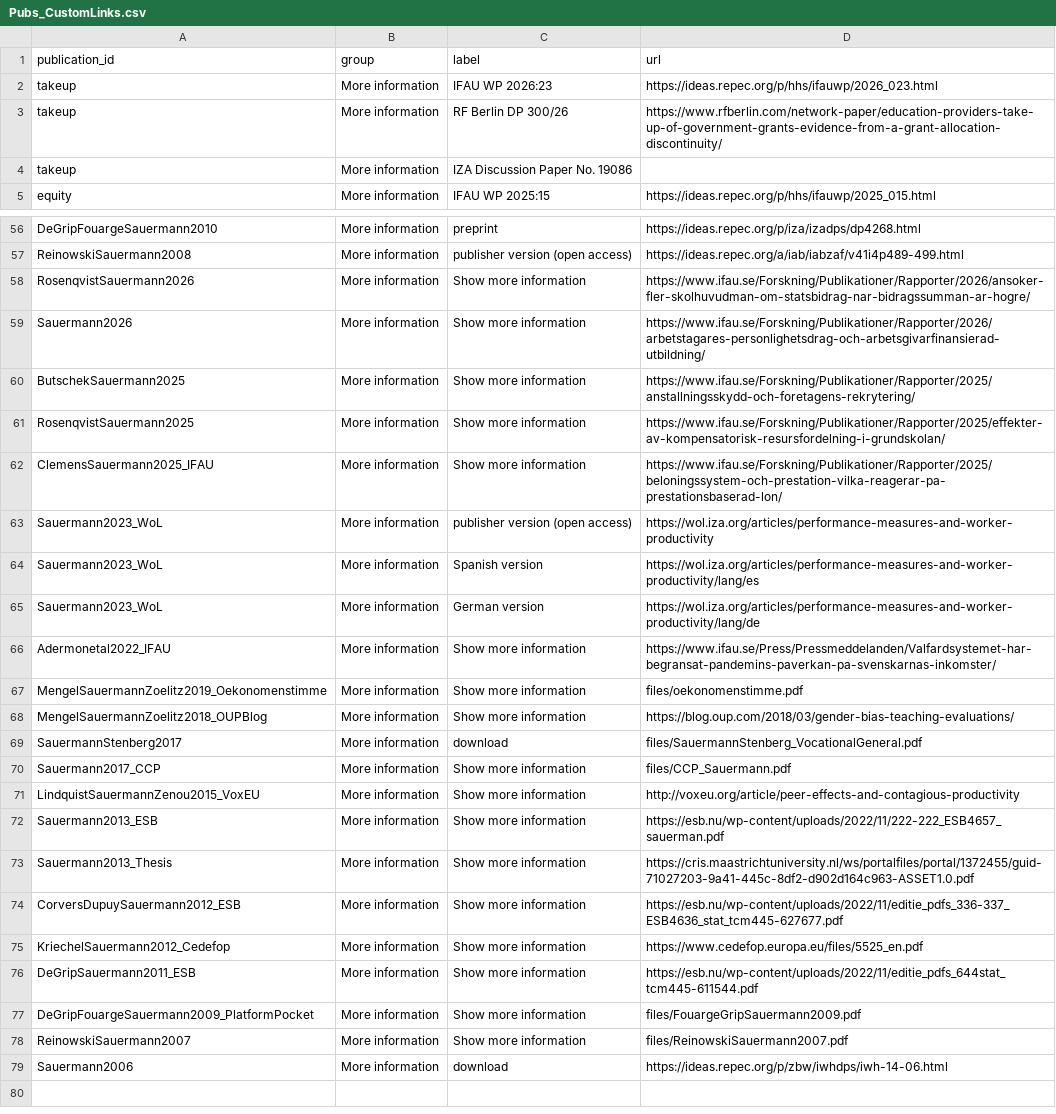
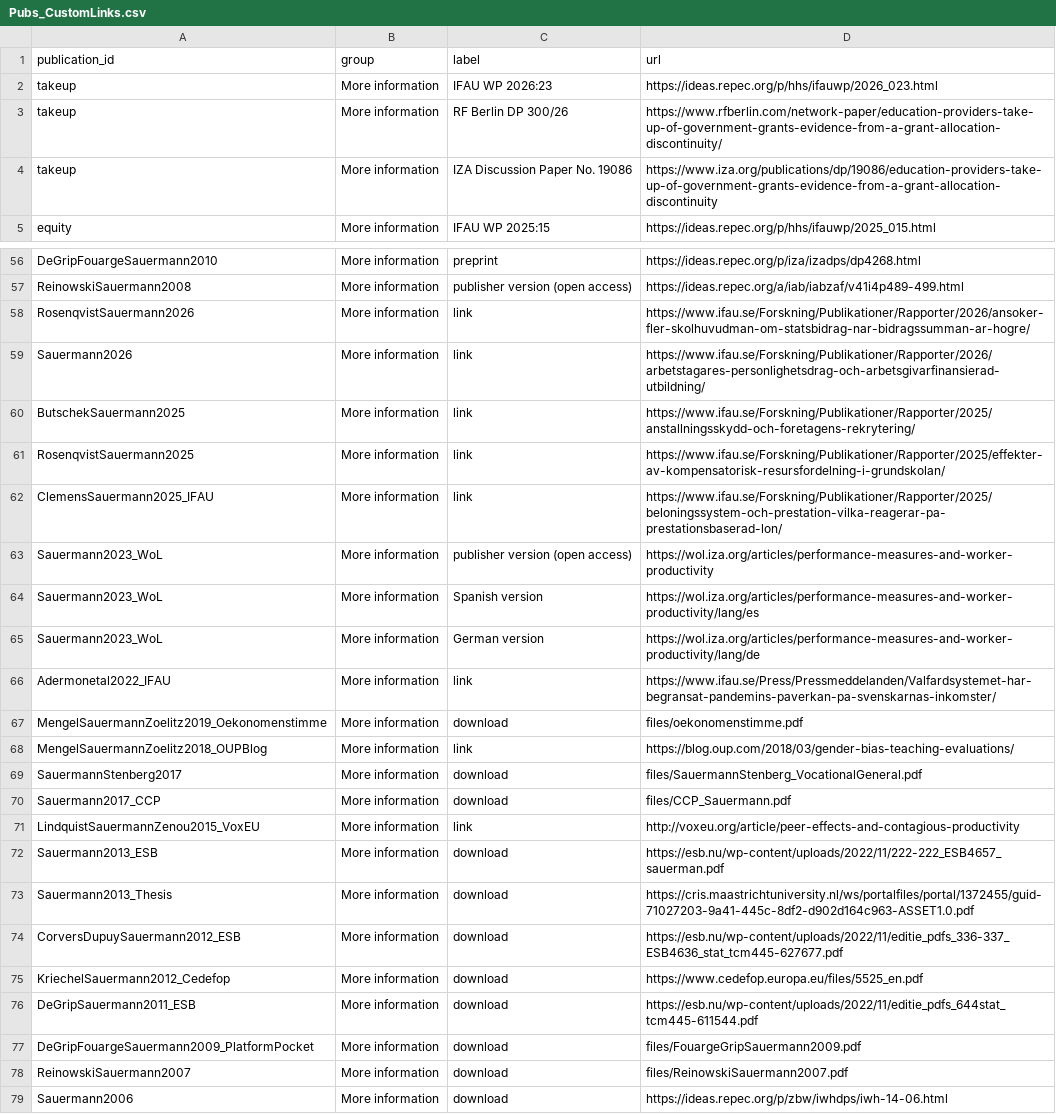
Before and after one commit to jansauermann/jansauermann.github.io, a CSV file: data/Pubs_CustomLinks.csv, drawn as a sheet; only a part is shown, gaps mark what is left out; the diff covers the shown part only; the diff names each change by its address in the sheet, - before the commit and + after, or states it on an @@ line.

Commit message:
Update public publication tables from Google Sheets

```diff
--- a/data/Pubs_CustomLinks.csv
+++ b/data/Pubs_CustomLinks.csv
-D4 (url): (empty)
+D4 (url): https://www.iza.org/publications/dp/19086/education-providers-take-up-of-government-grants-evidence-from-a-grant-allocation-discontinuity
-C58:C62 (label): Show more information
+C58:C62 (label): link
-C66 (label): Show more information
+C66 (label): link
-C67 (label): Show more information
+C67 (label): download
-C68 (label): Show more information
+C68 (label): link
-C70 (label): Show more information
+C70 (label): download
-C71 (label): Show more information
+C71 (label): link
-C72:C78 (label): Show more information
+C72:C78 (label): download
```
Also changed, not shown: 1 edited cell elsewhere in this file, 1 other file.
